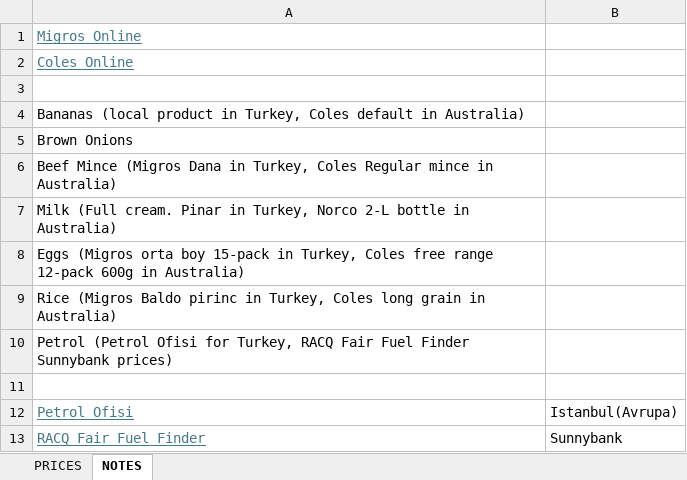
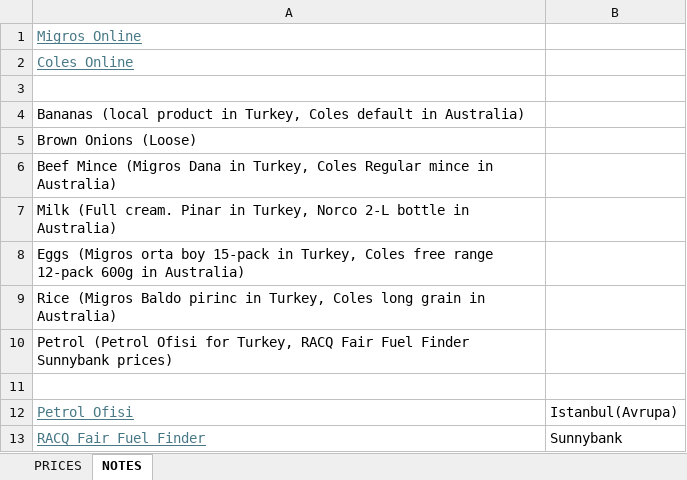
Before and after one commit to Gurgenci/prices, an Excel workbook: data/prices.xlsx, sheet NOTES, drawn as a sheet; values as stored, in another font and other column widths than the file's, no borders; the diff names each change by its address in the sheet, - before the commit and + after, or states it on an @@ line.

```diff
--- a/data/prices.xlsx (sheet NOTES)
+++ b/data/prices.xlsx (sheet NOTES)
-A5: Brown Onions
+A5: Brown Onions (Loose)
```
Also changed, not shown: sheet PRICES, 3 other files.
